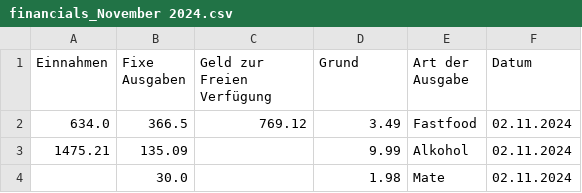
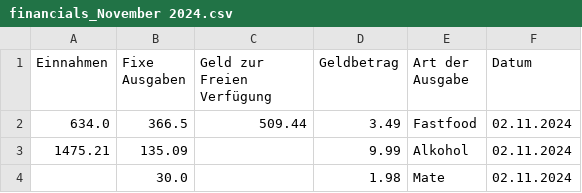
Before and after one commit to Zimon64/financial_overview, a CSV file: financials_November 2024.csv, drawn as a sheet; only a part is shown; the diff covers the shown part only.

```diff
--- a/financials_November 2024.csv
+++ b/financials_November 2024.csv
@@ -1,3 +1,3 @@
-Einnahmen,Fixe Ausgaben,Geld zur Freien Verfügung,Grund,Art der Ausgabe,Datum
-634.0,366.5,769.12,3.49,Fastfood,02.11.2024
+Einnahmen,Fixe Ausgaben,Geld zur Freien Verfügung,Geldbetrag,Art der Ausgabe,Datum
+634.0,366.5,509.44,3.49,Fastfood,02.11.2024
 1475.21,135.09,,9.99,Alkohol,02.11.2024
```
Also changed, not shown: 38 added rows elsewhere in this file, financials_October 2024.csv, financials_September 2024.csv, 5 other files.
